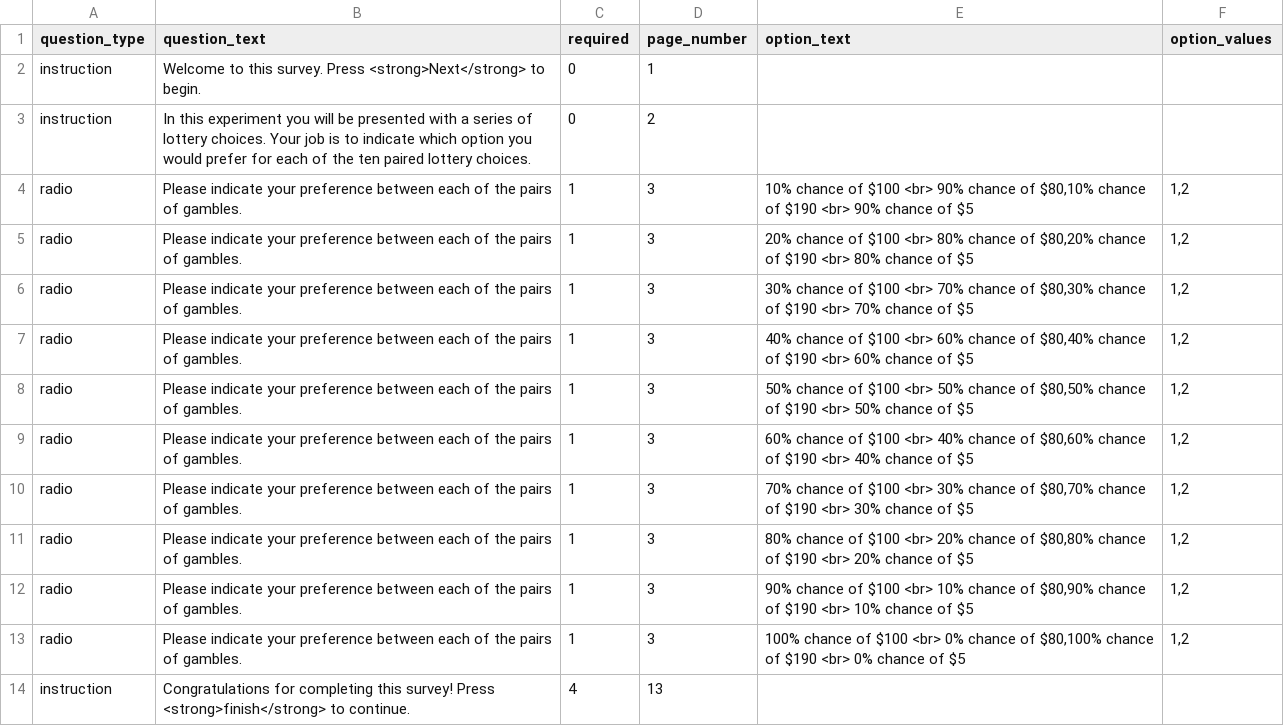
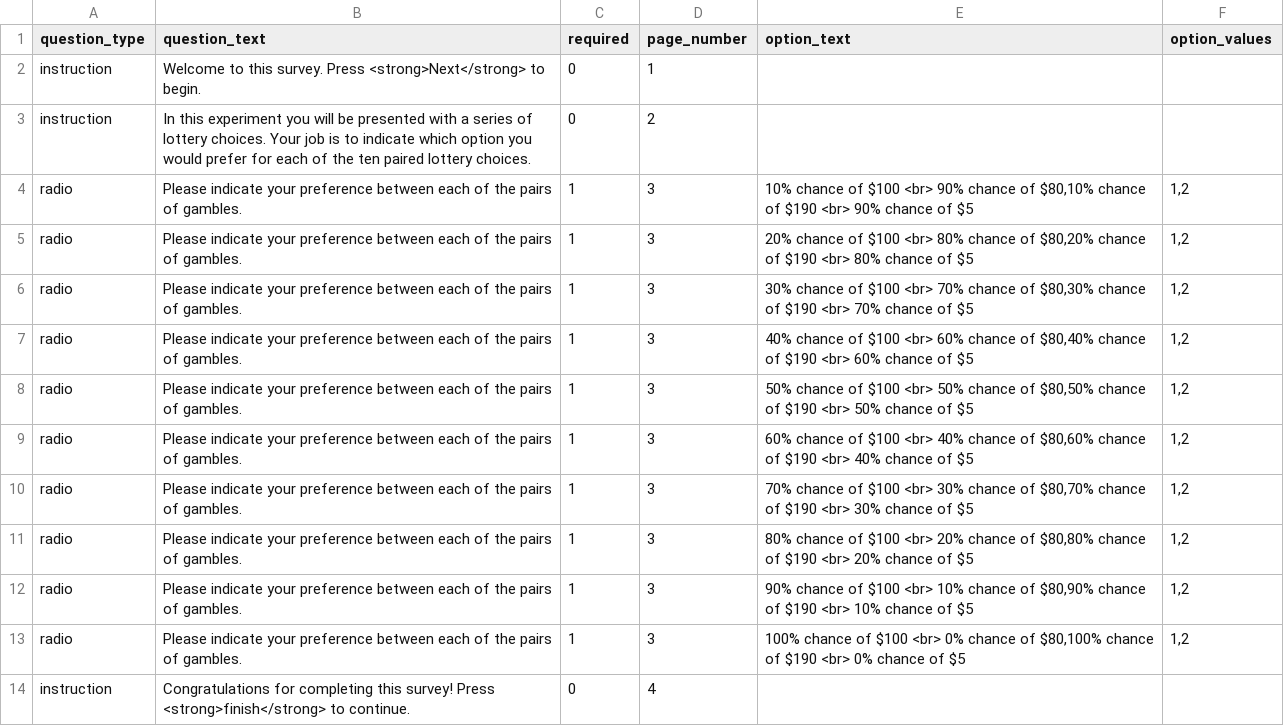
Before and after one commit to expfactory/expfactory-surveys, a TSV file: holt_laury_survey/survey.tsv, drawn as a sheet.

Commit message:
fixed survey definitions

```diff
--- a/holt_laury_survey/survey.tsv
+++ b/holt_laury_survey/survey.tsv
@@ -13,2 +13,2 @@ radio	Please indicate your preference between each of the pairs of gambles.	1	3
 radio	Please indicate your preference between each of the pairs of gambles.	1	3	100% chance of $100 <br> 0% chance of $80,100% chance of $190 <br> 0% chance of $5	1,2
-instruction	Congratulations for completing this survey! Press <strong>finish</strong> to continue.	4	13		
+instruction	Congratulations for completing this survey! Press <strong>finish</strong> to continue.	0	4		
```
Also changed, not shown: selection_optimization_compensation/survey.tsv.
